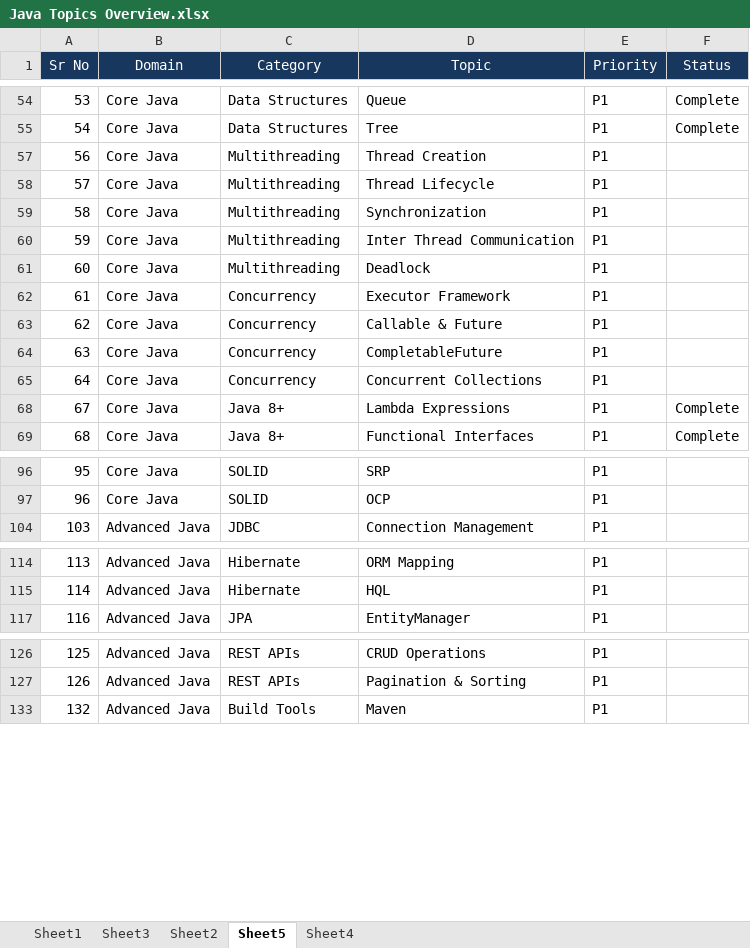
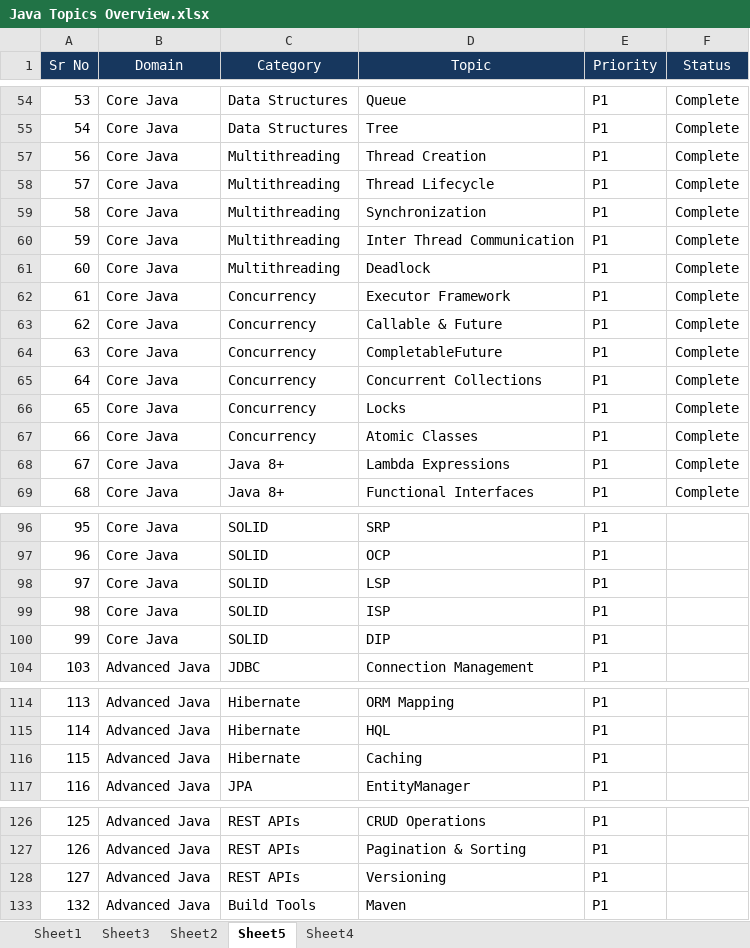
Before and after one commit to nikhilgardi/javapractice, an Excel workbook: TheorynCoding/Study Material/Java Overall/Java Topics Overview.xlsx, sheet Sheet5, drawn as a sheet; only a part is shown, gaps mark what is left out; values as stored, in another font and other column widths than the file's, no borders; the diff covers the shown part only; the diff names each change by its address in the sheet, - before the commit and + after, or states it on an @@ line.

Commit message:
p1 added for java 50

```diff
--- a/TheorynCoding/Study Material/Java Overall/Java Topics Overview.xlsx (sheet Sheet5)
+++ b/TheorynCoding/Study Material/Java Overall/Java Topics Overview.xlsx (sheet Sheet5)
-F57:F65 (Status): (empty)
+F57:F65 (Status): Complete
+row 66: 65 | Core Java | Concurrency | Locks | P1 | Complete
+row 67: 66 | Core Java | Concurrency | Atomic Classes | P1 | Complete
+row 98: 97 | Core Java | SOLID | LSP | P1
+row 99: 98 | Core Java | SOLID | ISP | P1
+row 100: 99 | Core Java | SOLID | DIP | P1
+row 116: 115 | Advanced Java | Hibernate | Caching | P1
+row 128: 127 | Advanced Java | REST APIs | Versioning | P1
```
Also changed, not shown: 1 edited cell elsewhere in this sheet, hidden cells, 2 other files.
